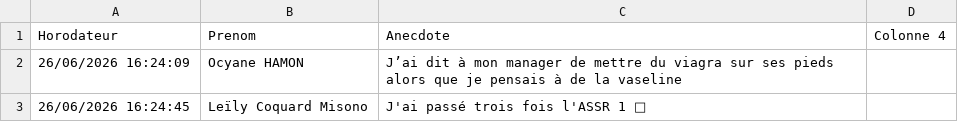
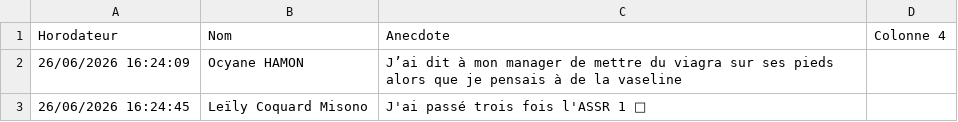
Before and after one commit to BadrCherqaoui/bingo, a CSV file: data/anecdote.csv, drawn as a sheet; only a part is shown.

```diff
--- a/data/anecdote.csv
+++ b/data/anecdote.csv
@@ -1,2 +1,2 @@
-Horodateur,Prenom,Anecdote,Colonne 4
+Horodateur,Nom,Anecdote,Colonne 4
 26/06/2026 16:24:09,Ocyane HAMON,J’ai dit à mon manager de mettre du viagra sur ses pieds alors que je pensais à de la vaseline ,
```
Also changed, not shown: 3 other files.
